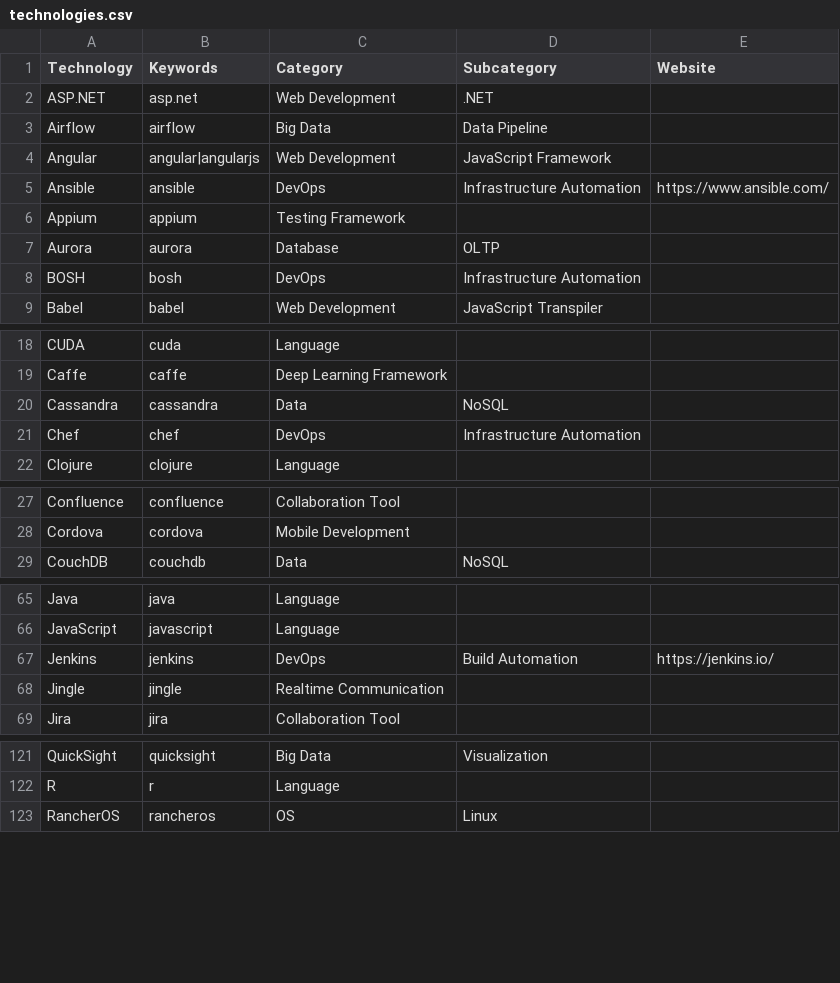
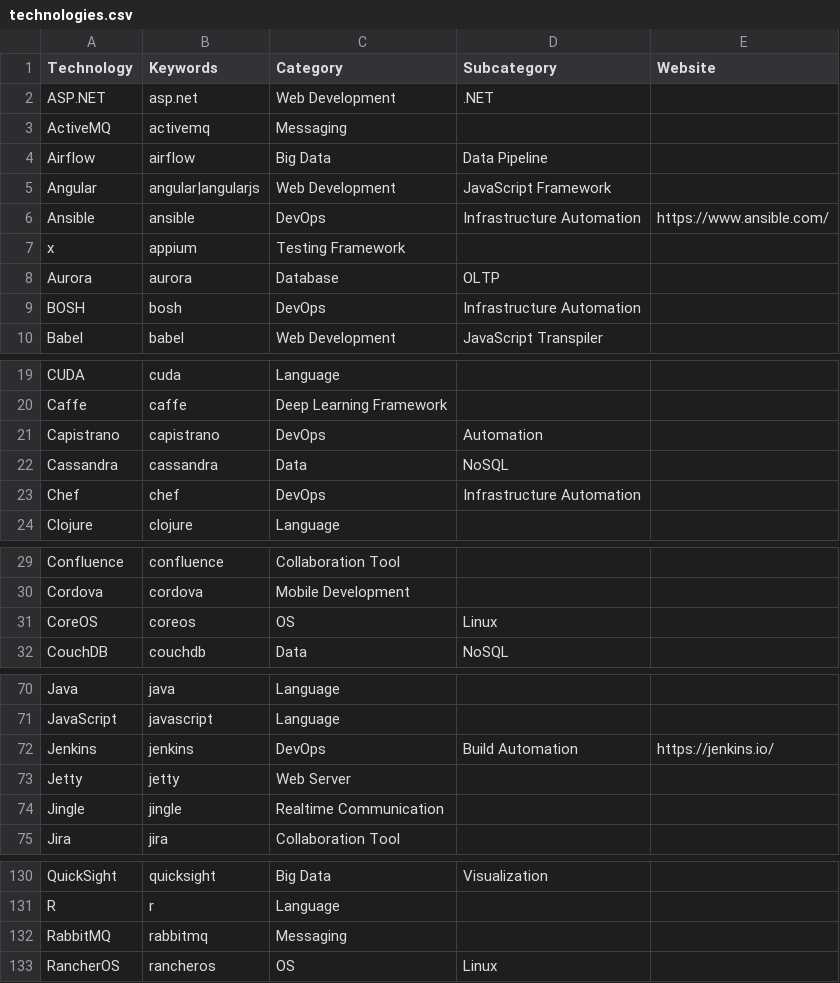
Before and after one commit to lorinchever/techreport, a CSV file: dictionaries/technologies.csv, drawn as a sheet; only a part is shown, gaps mark what is left out; the diff covers the shown part only.

Commit message:
Added messaging and containerizaition technologies

```diff
--- a/dictionaries/technologies.csv
+++ b/dictionaries/technologies.csv
@@ -2,2 +2,3 @@ Technology,Keywords,Category,Subcategory,Website
 ASP.NET,asp.net,Web Development,.NET,
+ActiveMQ,activemq,Messaging,,
 Airflow,airflow,Big Data,Data Pipeline,
@@ -5,3 +6,3 @@ Angular,angular|angularjs,Web Development,JavaScript Framework,
 Ansible,ansible,DevOps,Infrastructure Automation,https://www.ansible.com/
-Appium,appium,Testing Framework,,
+x,appium,Testing Framework,,
 Aurora,aurora,Database,OLTP,
@@ -19,2 +20,3 @@ CUDA,cuda,Language,,
 Caffe,caffe,Deep Learning Framework,,
+Capistrano,capistrano,DevOps,Automation,
 Cassandra,cassandra,Data,NoSQL,
@@ -28,2 +30,3 @@ Confluence,confluence,Collaboration Tool,,
 Cordova,cordova,Mobile Development,,
+CoreOS,coreos,OS,Linux,
 CouchDB,couchdb,Data,NoSQL,
@@ -67,2 +72,3 @@ JavaScript,javascript,Language,,
 Jenkins,jenkins,DevOps,Build Automation,https://jenkins.io/
+Jetty,jetty,Web Server,,
 Jingle,jingle,Realtime Communication,,
@@ -122,2 +131,3 @@ QuickSight,quicksight,Big Data,Visualization,
 R,r,Language,,
+RabbitMQ,rabbitmq,Messaging,,
 RancherOS,rancheros,OS,Linux,
```
Also changed, not shown: 9 added rows and 3 edited cells elsewhere in this file.
